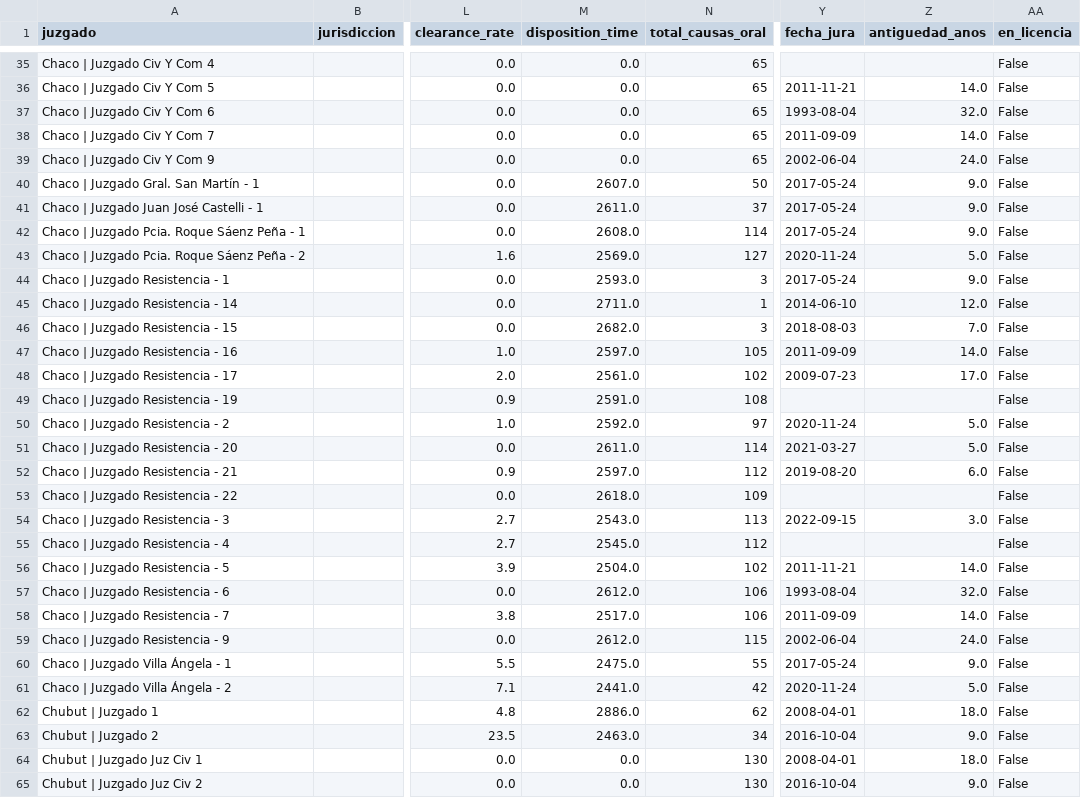
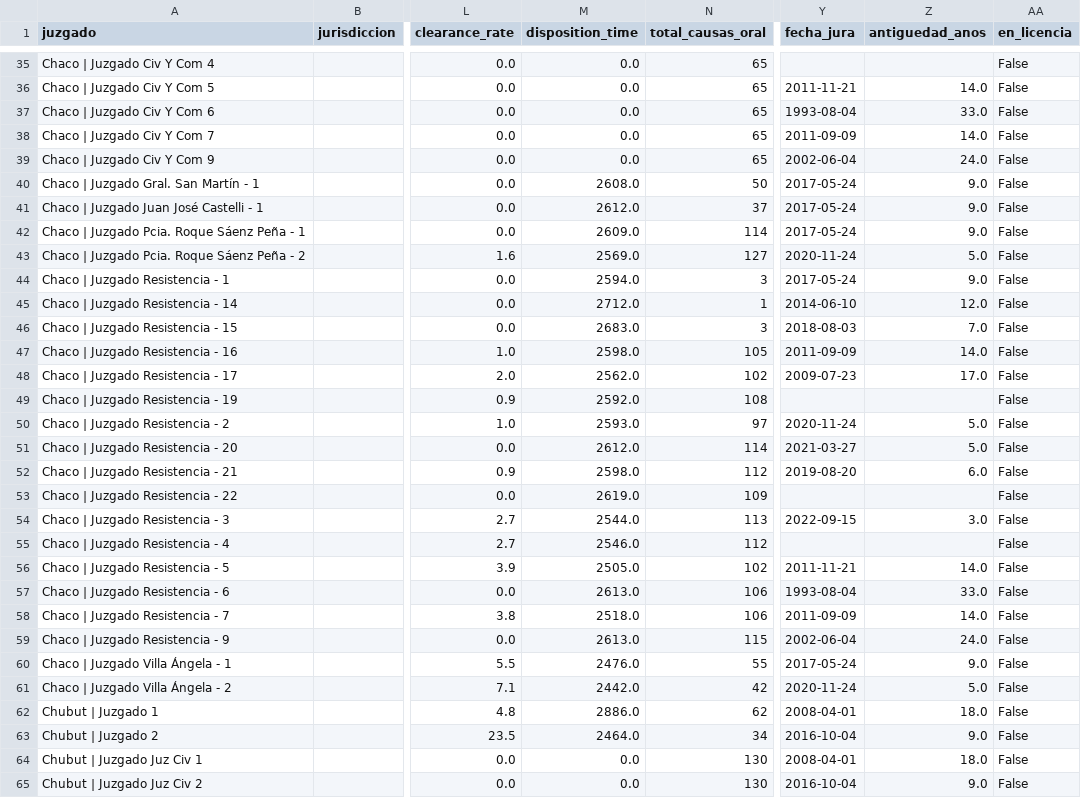
Before and after one commit to Viny2030/justicia, a CSV file: juzgados_nacional.csv, drawn as a sheet; only a part is shown, gaps mark what is left out; the diff covers the shown part only; the diff names each change by its address in the sheet, - before the commit and + after, or states it on an @@ line.

```diff
--- a/juzgados_nacional.csv
+++ b/juzgados_nacional.csv
-Z37 (antiguedad_anos): 32.0
+Z37 (antiguedad_anos): 33.0
-M40 (disposition_time): 2607.0
+M40 (disposition_time): 2608.0
-M41 (disposition_time): 2611.0
+M41 (disposition_time): 2612.0
-M42 (disposition_time): 2608.0
+M42 (disposition_time): 2609.0
-M44 (disposition_time): 2593.0
+M44 (disposition_time): 2594.0
-M45 (disposition_time): 2711.0
+M45 (disposition_time): 2712.0
-M46 (disposition_time): 2682.0
+M46 (disposition_time): 2683.0
-M47 (disposition_time): 2597.0
+M47 (disposition_time): 2598.0
-M48 (disposition_time): 2561.0
+M48 (disposition_time): 2562.0
-M49 (disposition_time): 2591.0
+M49 (disposition_time): 2592.0
-M50 (disposition_time): 2592.0
+M50 (disposition_time): 2593.0
-M51 (disposition_time): 2611.0
+M51 (disposition_time): 2612.0
-M52 (disposition_time): 2597.0
+M52 (disposition_time): 2598.0
-M53 (disposition_time): 2618.0
+M53 (disposition_time): 2619.0
-M54 (disposition_time): 2543.0
+M54 (disposition_time): 2544.0
-M55 (disposition_time): 2545.0
+M55 (disposition_time): 2546.0
-M56 (disposition_time): 2504.0
+M56 (disposition_time): 2505.0
-M57 (disposition_time): 2612.0
+M57 (disposition_time): 2613.0
-Z57 (antiguedad_anos): 32.0
+Z57 (antiguedad_anos): 33.0
-M58 (disposition_time): 2517.0
+M58 (disposition_time): 2518.0
-M59 (disposition_time): 2612.0
+M59 (disposition_time): 2613.0
-M60 (disposition_time): 2475.0
+M60 (disposition_time): 2476.0
-M61 (disposition_time): 2441.0
+M61 (disposition_time): 2442.0
-M63 (disposition_time): 2463.0
+M63 (disposition_time): 2464.0
```
Also changed, not shown: 91 edited cells elsewhere in this file, 1 other file.
